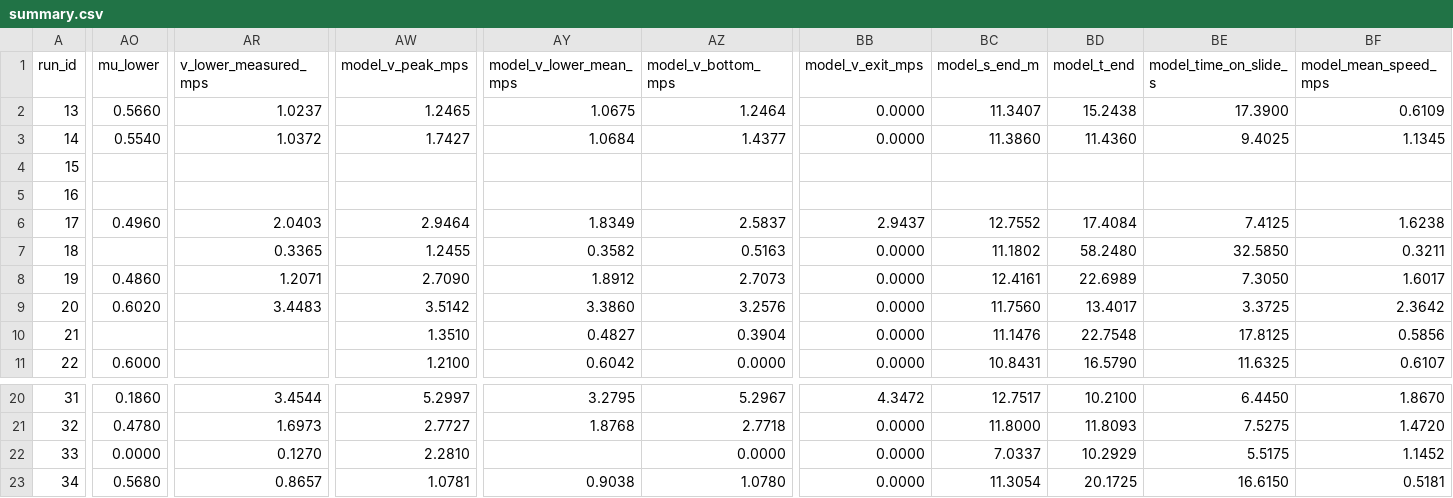
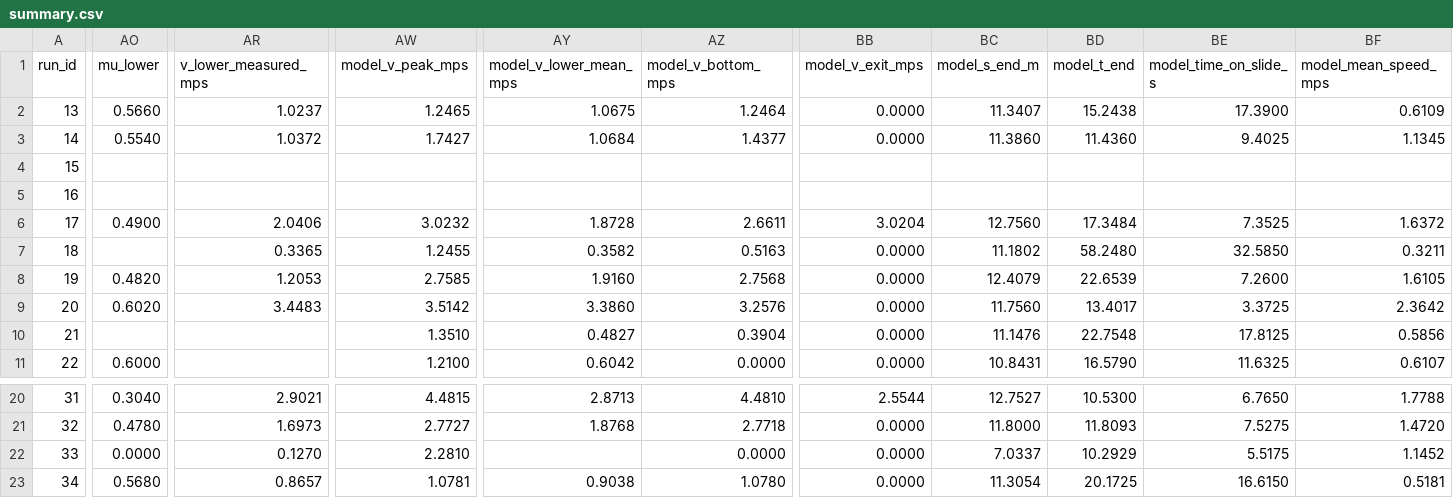
Before and after one commit to stefkonst/copslide, a CSV file: data/summary.csv, drawn as a sheet; only a part is shown, gaps mark what is left out; the diff covers the shown part only; the diff names each change by its address in the sheet, - before the commit and + after, or states it on an @@ line.

```diff
--- a/data/summary.csv
+++ b/data/summary.csv
-AO6 (mu_lower): 0.4960
+AO6 (mu_lower): 0.4900
-AR6 (v_lower_measured_mps): 2.0403
+AR6 (v_lower_measured_mps): 2.0406
-AW6 (model_v_peak_mps): 2.9464
+AW6 (model_v_peak_mps): 3.0232
-AY6 (model_v_lower_mean_mps): 1.8349
+AY6 (model_v_lower_mean_mps): 1.8728
-AZ6 (model_v_bottom_mps): 2.5837
+AZ6 (model_v_bottom_mps): 2.6611
-BB6 (model_v_exit_mps): 2.9437
+BB6 (model_v_exit_mps): 3.0204
-BC6 (model_s_end_m): 12.7552
+BC6 (model_s_end_m): 12.7560
-BD6 (model_t_end): 17.4084
+BD6 (model_t_end): 17.3484
-BE6 (model_time_on_slide_s): 7.4125
+BE6 (model_time_on_slide_s): 7.3525
-BF6 (model_mean_speed_mps): 1.6238
+BF6 (model_mean_speed_mps): 1.6372
-AO8 (mu_lower): 0.4860
+AO8 (mu_lower): 0.4820
-AR8 (v_lower_measured_mps): 1.2071
+AR8 (v_lower_measured_mps): 1.2053
-AW8 (model_v_peak_mps): 2.7090
+AW8 (model_v_peak_mps): 2.7585
-AY8 (model_v_lower_mean_mps): 1.8912
+AY8 (model_v_lower_mean_mps): 1.9160
-AZ8 (model_v_bottom_mps): 2.7073
+AZ8 (model_v_bottom_mps): 2.7568
-BC8 (model_s_end_m): 12.4161
+BC8 (model_s_end_m): 12.4079
-BD8 (model_t_end): 22.6989
+BD8 (model_t_end): 22.6539
-BE8 (model_time_on_slide_s): 7.3050
+BE8 (model_time_on_slide_s): 7.2600
-BF8 (model_mean_speed_mps): 1.6017
+BF8 (model_mean_speed_mps): 1.6105
-AO20 (mu_lower): 0.1860
+AO20 (mu_lower): 0.3040
-AR20 (v_lower_measured_mps): 3.4544
+AR20 (v_lower_measured_mps): 2.9021
-AW20 (model_v_peak_mps): 5.2997
+AW20 (model_v_peak_mps): 4.4815
-AY20 (model_v_lower_mean_mps): 3.2795
+AY20 (model_v_lower_mean_mps): 2.8713
-AZ20 (model_v_bottom_mps): 5.2967
+AZ20 (model_v_bottom_mps): 4.4810
-BB20 (model_v_exit_mps): 4.3472
+BB20 (model_v_exit_mps): 2.5544
-BC20 (model_s_end_m): 12.7517
+BC20 (model_s_end_m): 12.7527
-BD20 (model_t_end): 10.2100
+BD20 (model_t_end): 10.5300
-BE20 (model_time_on_slide_s): 6.4450
+BE20 (model_time_on_slide_s): 6.7650
-BF20 (model_mean_speed_mps): 1.8670
+BF20 (model_mean_speed_mps): 1.7788
```
Also changed, not shown: 91 edited cells elsewhere in this file, 43 other files.
